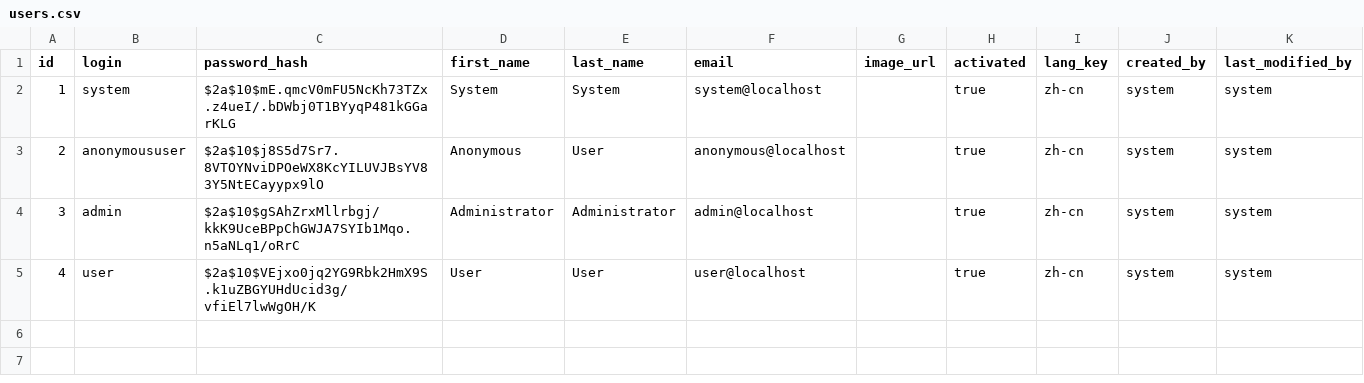
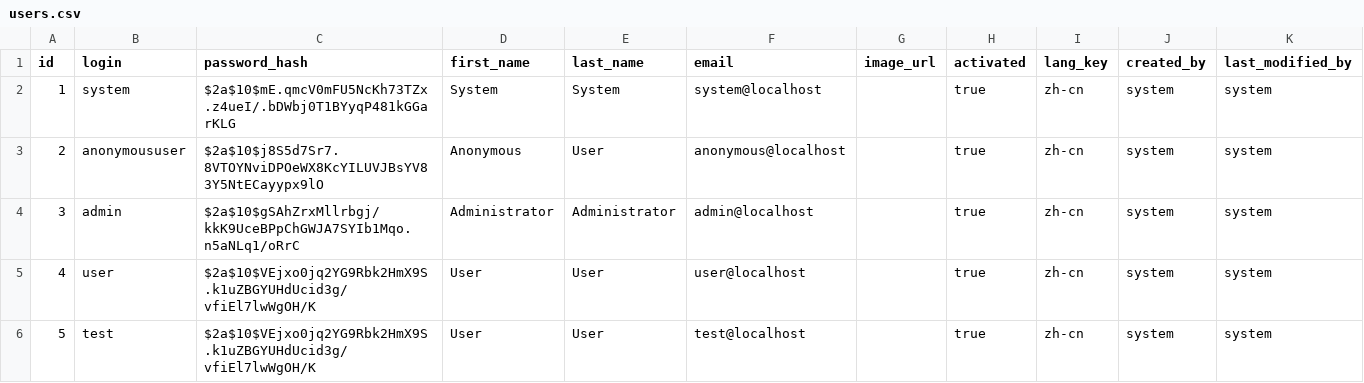
Before and after one commit to bxyb214/miao_channel, a CSV file: src/main/resources/config/liquibase/users.csv, drawn as a sheet.

```diff
--- a/src/main/resources/config/liquibase/users.csv
+++ b/src/main/resources/config/liquibase/users.csv
@@ -5 +5,2 @@ id;login;password_hash;first_name;last_name;email;image_url;activated;lang_key;c
 4;user;$2a$10$VEjxo0jq2YG9Rbk2HmX9S.k1uZBGYUHdUcid3g/vfiEl7lwWgOH/K;User;User;user@localhost;;true;zh-cn;system;system
+5;test;$2a$10$VEjxo0jq2YG9Rbk2HmX9S.k1uZBGYUHdUcid3g/vfiEl7lwWgOH/K;User;User;test@localhost;;true;zh-cn;system;system
```
Also changed, not shown: src/main/resources/config/liquibase/product.csv, 16 other files.
